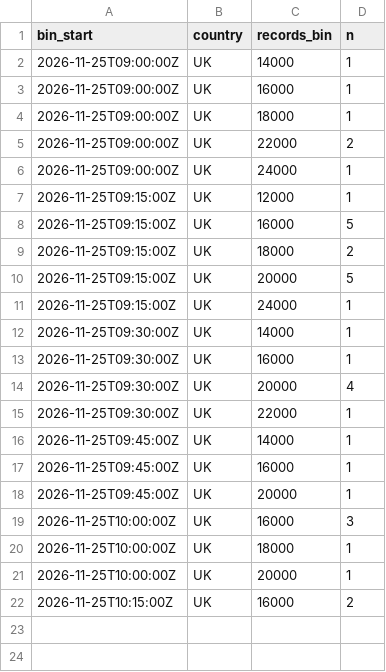
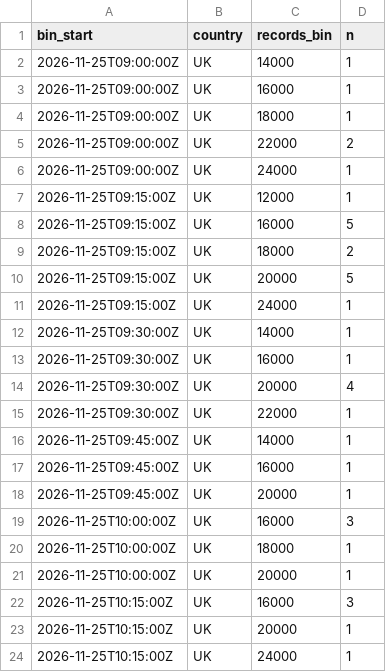
Before and after one commit to btrantruong/preferfeed-status, a CSV file: data/records_hist.csv, drawn as a sheet.

```diff
--- a/data/records_hist.csv
+++ b/data/records_hist.csv
@@ -21,2 +21,4 @@ bin_start,country,records_bin,n
 2026-11-25T10:00:00Z,UK,20000,1
-2026-11-25T10:15:00Z,UK,16000,2
+2026-11-25T10:15:00Z,UK,16000,3
+2026-11-25T10:15:00Z,UK,20000,1
+2026-11-25T10:15:00Z,UK,24000,1
```
Also changed, not shown: data/algo_calls.csv, data/requests_diff_hist.csv, 9 other files.
